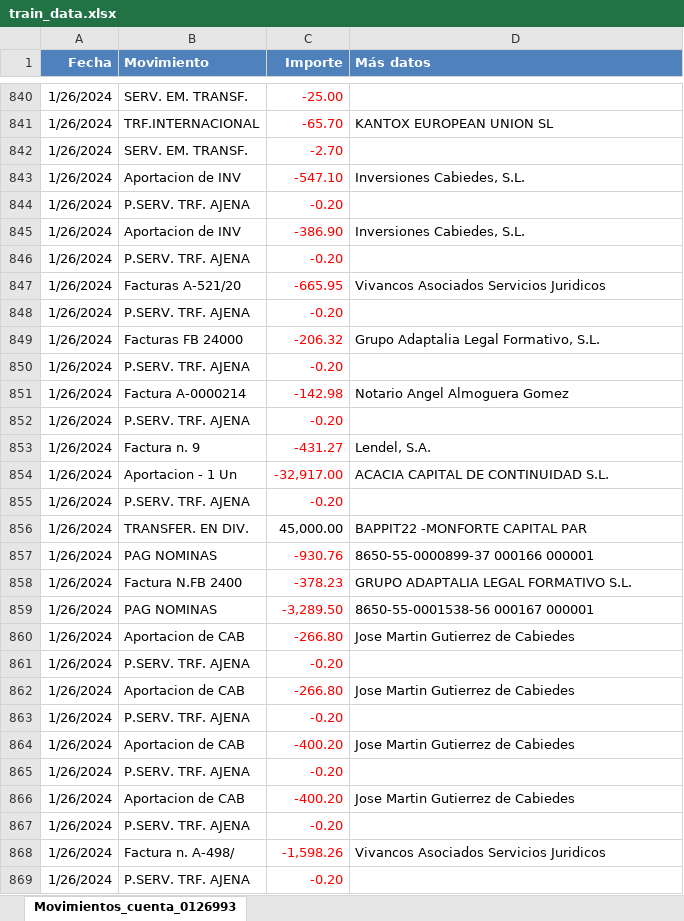
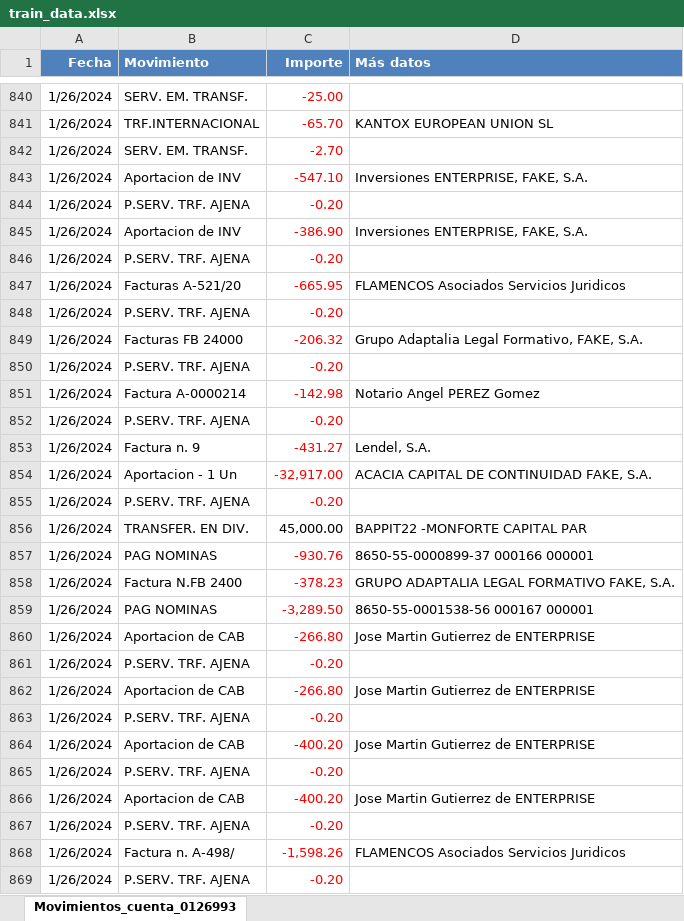
Before and after one commit to Juan-creator-tech/ML_CONTABILIDAD_AUTOMATICA, an Excel workbook: src/data_sample/bancos/train_data.xlsx, sheet Movimientos_cuenta_0126993, drawn as a sheet; only a part is shown, gaps mark what is left out; values as stored, in another font and other column widths than the file's, no borders; the diff covers the shown part only; the diff names each change by its address in the sheet, - before the commit and + after, or states it on an @@ line.

```diff
--- a/src/data_sample/bancos/train_data.xlsx (sheet Movimientos_cuenta_0126993)
+++ b/src/data_sample/bancos/train_data.xlsx (sheet Movimientos_cuenta_0126993)
-D843 (Más datos): Inversiones Cabiedes, S.L.
+D843 (Más datos): Inversiones ENTERPRISE, FAKE, S.A.
-D845 (Más datos): Inversiones Cabiedes, S.L.
+D845 (Más datos): Inversiones ENTERPRISE, FAKE, S.A.
-D847 (Más datos): Vivancos Asociados Servicios Juridicos
+D847 (Más datos): FLAMENCOS Asociados Servicios Juridicos
-D849 (Más datos): Grupo Adaptalia Legal Formativo, S.L.
+D849 (Más datos): Grupo Adaptalia Legal Formativo, FAKE, S.A.
-D851 (Más datos): Notario Angel Almoguera Gomez
+D851 (Más datos): Notario Angel PEREZ Gomez
-D854 (Más datos): ACACIA CAPITAL DE CONTINUIDAD S.L.
+D854 (Más datos): ACACIA CAPITAL DE CONTINUIDAD FAKE, S.A.
-D858 (Más datos): GRUPO ADAPTALIA LEGAL FORMATIVO S.L.
+D858 (Más datos): GRUPO ADAPTALIA LEGAL FORMATIVO FAKE, S.A.
-D860 (Más datos): Jose Martin Gutierrez de Cabiedes
+D860 (Más datos): Jose Martin Gutierrez de ENTERPRISE
-D862 (Más datos): Jose Martin Gutierrez de Cabiedes
+D862 (Más datos): Jose Martin Gutierrez de ENTERPRISE
-D864 (Más datos): Jose Martin Gutierrez de Cabiedes
+D864 (Más datos): Jose Martin Gutierrez de ENTERPRISE
-D866 (Más datos): Jose Martin Gutierrez de Cabiedes
+D866 (Más datos): Jose Martin Gutierrez de ENTERPRISE
-D868 (Más datos): Vivancos Asociados Servicios Juridicos
+D868 (Más datos): FLAMENCOS Asociados Servicios Juridicos
```
Also changed, not shown: 383 edited cells elsewhere in this sheet, src/data_sample/bancos/Movimientos_bancarios_preprocesado.xlsx, src/data_sample/contabilidad/diario_contable.xlsx, 7 other files.
